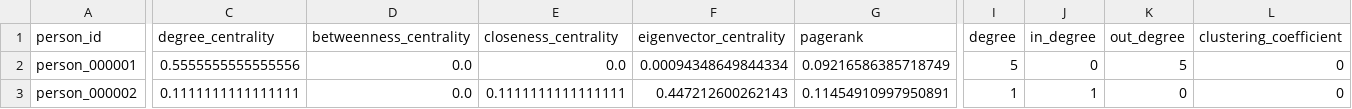
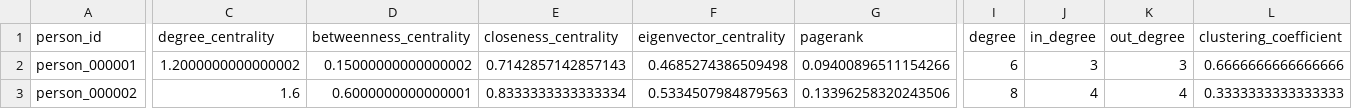
Before and after one commit to JacckNew/ietf-weavers, a CSV file: visualisation/individual_features.csv, drawn as a sheet; only a part is shown, gaps mark what is left out; the diff covers the shown part only; the diff names each change by its address in the sheet, - before the commit and + after, or states it on an @@ line.

```diff
--- a/visualisation/individual_features.csv
+++ b/visualisation/individual_features.csv
-C2 (degree_centrality): 0.5555555555555556
+C2 (degree_centrality): 1.2000000000000002
-D2 (betweenness_centrality): 0.0
+D2 (betweenness_centrality): 0.15000000000000002
-E2 (closeness_centrality): 0.0
+E2 (closeness_centrality): 0.7142857142857143
-F2 (eigenvector_centrality): 0.00094348649844334
+F2 (eigenvector_centrality): 0.4685274386509498
-G2 (pagerank): 0.09216586385718749
+G2 (pagerank): 0.09400896511154266
-I2 (degree): 5
+I2 (degree): 6
-J2 (in_degree): 0
+J2 (in_degree): 3
-K2 (out_degree): 5
+K2 (out_degree): 3
-L2 (clustering_coefficient): 0
+L2 (clustering_coefficient): 0.6666666666666666
-C3 (degree_centrality): 0.1111111111111111
+C3 (degree_centrality): 1.6
-D3 (betweenness_centrality): 0.0
+D3 (betweenness_centrality): 0.6000000000000001
-E3 (closeness_centrality): 0.1111111111111111
+E3 (closeness_centrality): 0.8333333333333334
-F3 (eigenvector_centrality): 0.447212600262143
+F3 (eigenvector_centrality): 0.5334507984879563
-G3 (pagerank): 0.11454910997950891
+G3 (pagerank): 0.13396258320243506
-I3 (degree): 1
+I3 (degree): 8
-J3 (in_degree): 1
+J3 (in_degree): 4
-K3 (out_degree): 0
+K3 (out_degree): 4
-L3 (clustering_coefficient): 0
+L3 (clustering_coefficient): 0.3333333333333333
```
Also changed, not shown: 4 removed rows and 72 edited cells elsewhere in this file, 6 other files.
